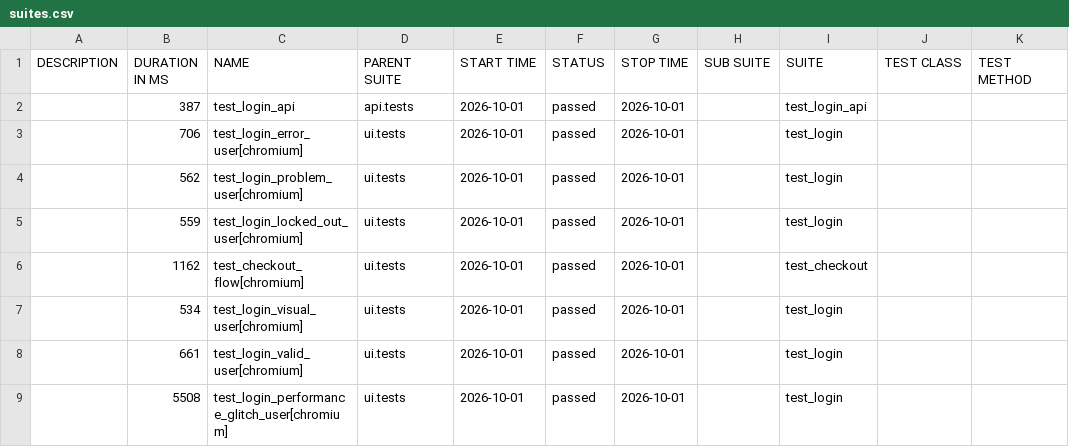
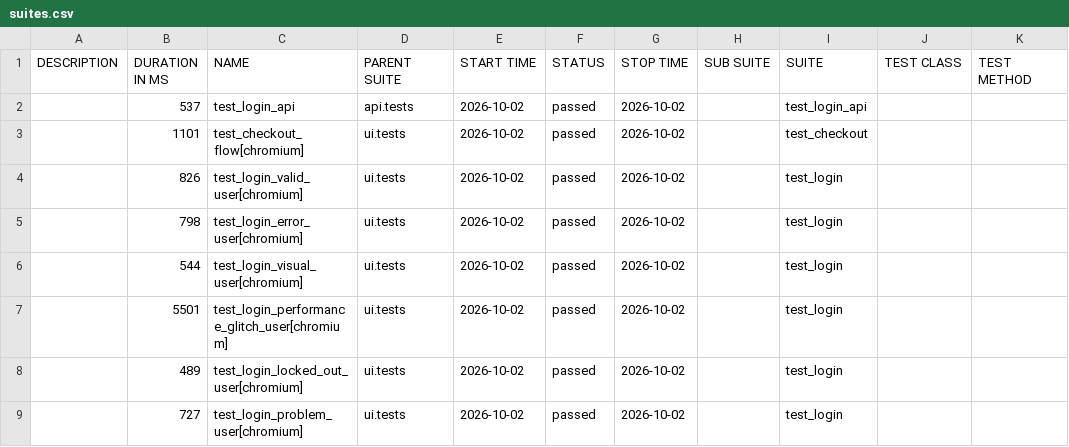
Before and after one commit to bichvt233/fv-automation-framework, a CSV file: data/suites.csv, drawn as a sheet.

```diff
--- a/data/suites.csv
+++ b/data/suites.csv
@@ -1,9 +1,9 @@
 "DESCRIPTION","DURATION IN MS","NAME","PARENT SUITE","START TIME","STATUS","STOP TIME","SUB SUITE","SUITE","TEST CLASS","TEST METHOD"
-"","387","test_login_api","api.tests","2026-10-01","passed","2026-10-01","","test_login_api","",""
-"","706","test_login_error_user[chromium]","ui.tests","2026-10-01","passed","2026-10-01","","test_login","",""
-"","562","test_login_problem_user[chromium]","ui.tests","2026-10-01","passed","2026-10-01","","test_login","",""
-"","559","test_login_locked_out_user[chromium]","ui.tests","2026-10-01","passed","2026-10-01","","test_login","",""
-"","1162","test_checkout_flow[chromium]","ui.tests","2026-10-01","passed","2026-10-01","","test_checkout","",""
-"","534","test_login_visual_user[chromium]","ui.tests","2026-10-01","passed","2026-10-01","","test_login","",""
-"","661","test_login_valid_user[chromium]","ui.tests","2026-10-01","passed","2026-10-01","","test_login","",""
-"","5508","test_login_performance_glitch_user[chromium]","ui.tests","2026-10-01","passed","2026-10-01","","test_login","",""
+"","537","test_login_api","api.tests","2026-10-02","passed","2026-10-02","","test_login_api","",""
+"","1101","test_checkout_flow[chromium]","ui.tests","2026-10-02","passed","2026-10-02","","test_checkout","",""
+"","826","test_login_valid_user[chromium]","ui.tests","2026-10-02","passed","2026-10-02","","test_login","",""
+"","798","test_login_error_user[chromium]","ui.tests","2026-10-02","passed","2026-10-02","","test_login","",""
+"","544","test_login_visual_user[chromium]","ui.tests","2026-10-02","passed","2026-10-02","","test_login","",""
+"","5501","test_login_performance_glitch_user[chromium]","ui.tests","2026-10-02","passed","2026-10-02","","test_login","",""
+"","489","test_login_locked_out_user[chromium]","ui.tests","2026-10-02","passed","2026-10-02","","test_login","",""
+"","727","test_login_problem_user[chromium]","ui.tests","2026-10-02","passed","2026-10-02","","test_login","",""
```
Also changed, not shown: 30 other files.
